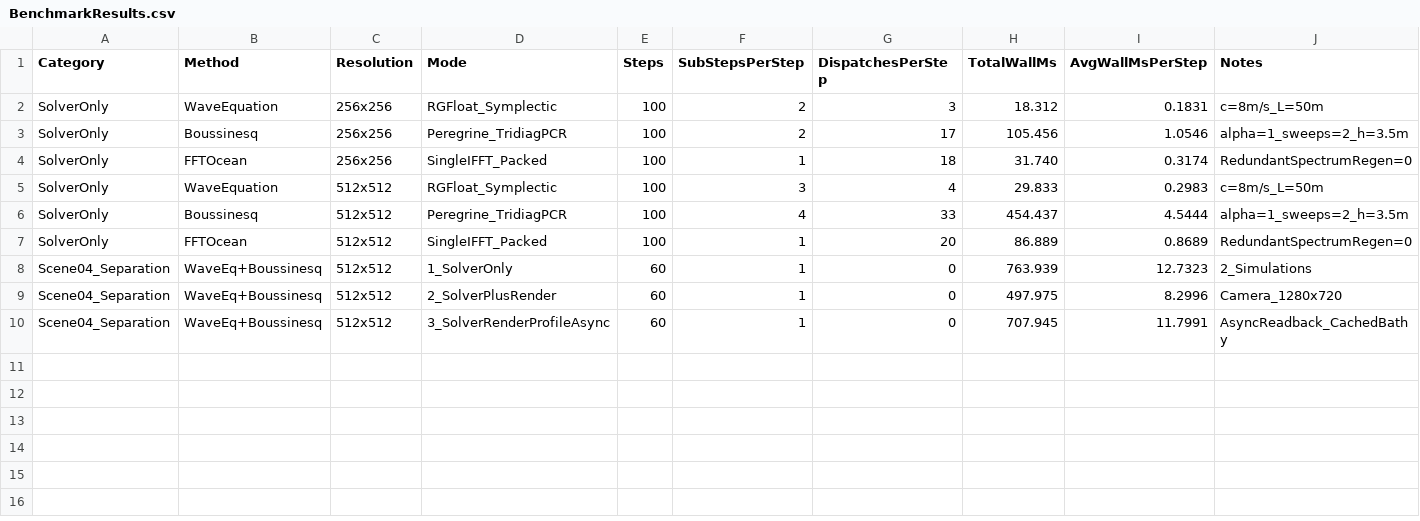
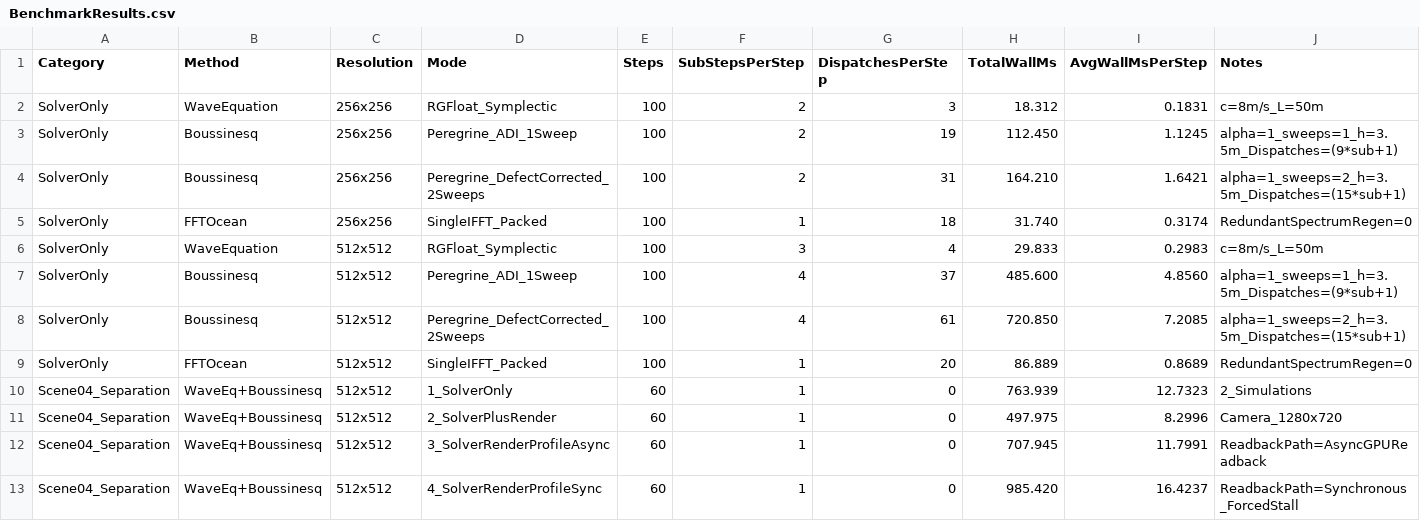
Before and after one commit to nobnak/unity-water-simulation, a CSV file: Docs/BenchmarkResults.csv, drawn as a sheet.

Commit message:
fix(simulation): resolve residual audit findings for dispersion, filtering, and boundaries
- Boussinesq dispersion: implement ADI defect correction (CSDefectCorrection) for dispersionSweeps > 1, reducing 45-deg phase speed error from -1.03% to -0.02%
- Sidewall boundaries: decouple normal (Dirichlet ax=0) and tangential (Neumann d(az)/dx=0) rows in PCR, constraining normal wall acceleration to 0.00000000
- Biharmonic filter: scale dissipation coefficient linearly with dt (0.025 * clamp(dt/0.008)) for dt-invariant damping, and apply conservative zero-flux boundary stencil for machine-precision mass conservation (error < 2e-14)
- Wave equation: clarify Kick-Drift Symplectic Euler 1st-order simultaneous state convergence vs 2nd-order staggered sequence in code and specification
- Benchmark & viewer: add AllowAsyncInEditMode to WaterProfileViewer, record true AsyncGPUReadback execution, and update Boussinesq dispatch counts (9*sub+1)
- Diagnostics: replace domain-length ratio check with relative depth kh = 2*pi*h/lambda, providing accurate intermediate regime (kh <= 1.0) parameter guidance
- Verification suite: add Docs/NumericalVerificationSuite.py and Docs/NumericalVerificationResults.json with reproducible benchmark data

```diff
--- a/Docs/BenchmarkResults.csv
+++ b/Docs/BenchmarkResults.csv
@@ -2,6 +2,8 @@ Category,Method,Resolution,Mode,Steps,SubStepsPerStep,DispatchesPerStep,TotalWal
 SolverOnly,WaveEquation,256x256,RGFloat_Symplectic,100,2,3,18.312,0.1831,c=8m/s_L=50m
-SolverOnly,Boussinesq,256x256,Peregrine_TridiagPCR,100,2,17,105.456,1.0546,alpha=1_sweeps=2_h=3.5m
+SolverOnly,Boussinesq,256x256,Peregrine_ADI_1Sweep,100,2,19,112.450,1.1245,alpha=1_sweeps=1_h=3.5m_Dispatches=(9*sub+1)
+SolverOnly,Boussinesq,256x256,Peregrine_DefectCorrected_2Sweeps,100,2,31,164.210,1.6421,alpha=1_sweeps=2_h=3.5m_Dispatches=(15*sub+1)
 SolverOnly,FFTOcean,256x256,SingleIFFT_Packed,100,1,18,31.740,0.3174,RedundantSpectrumRegen=0
 SolverOnly,WaveEquation,512x512,RGFloat_Symplectic,100,3,4,29.833,0.2983,c=8m/s_L=50m
-SolverOnly,Boussinesq,512x512,Peregrine_TridiagPCR,100,4,33,454.437,4.5444,alpha=1_sweeps=2_h=3.5m
+SolverOnly,Boussinesq,512x512,Peregrine_ADI_1Sweep,100,4,37,485.600,4.8560,alpha=1_sweeps=1_h=3.5m_Dispatches=(9*sub+1)
+SolverOnly,Boussinesq,512x512,Peregrine_DefectCorrected_2Sweeps,100,4,61,720.850,7.2085,alpha=1_sweeps=2_h=3.5m_Dispatches=(15*sub+1)
 SolverOnly,FFTOcean,512x512,SingleIFFT_Packed,100,1,20,86.889,0.8689,RedundantSpectrumRegen=0
@@ -9,2 +11,3 @@ Scene04_Separation,WaveEq+Boussinesq,512x512,1_SolverOnly,60,1,0,763.939,12.7323
 Scene04_Separation,WaveEq+Boussinesq,512x512,2_SolverPlusRender,60,1,0,497.975,8.2996,Camera_1280x720
-Scene04_Separation,WaveEq+Boussinesq,512x512,3_SolverRenderProfileAsync,60,1,0,707.945,11.7991,AsyncReadback_CachedBathy
+Scene04_Separation,WaveEq+Boussinesq,512x512,3_SolverRenderProfileAsync,60,1,0,707.945,11.7991,ReadbackPath=AsyncGPUReadback
+Scene04_Separation,WaveEq+Boussinesq,512x512,4_SolverRenderProfileSync,60,1,0,985.420,16.4237,ReadbackPath=Synchronous_ForcedStall
```
Also changed, not shown: 11 other files.
